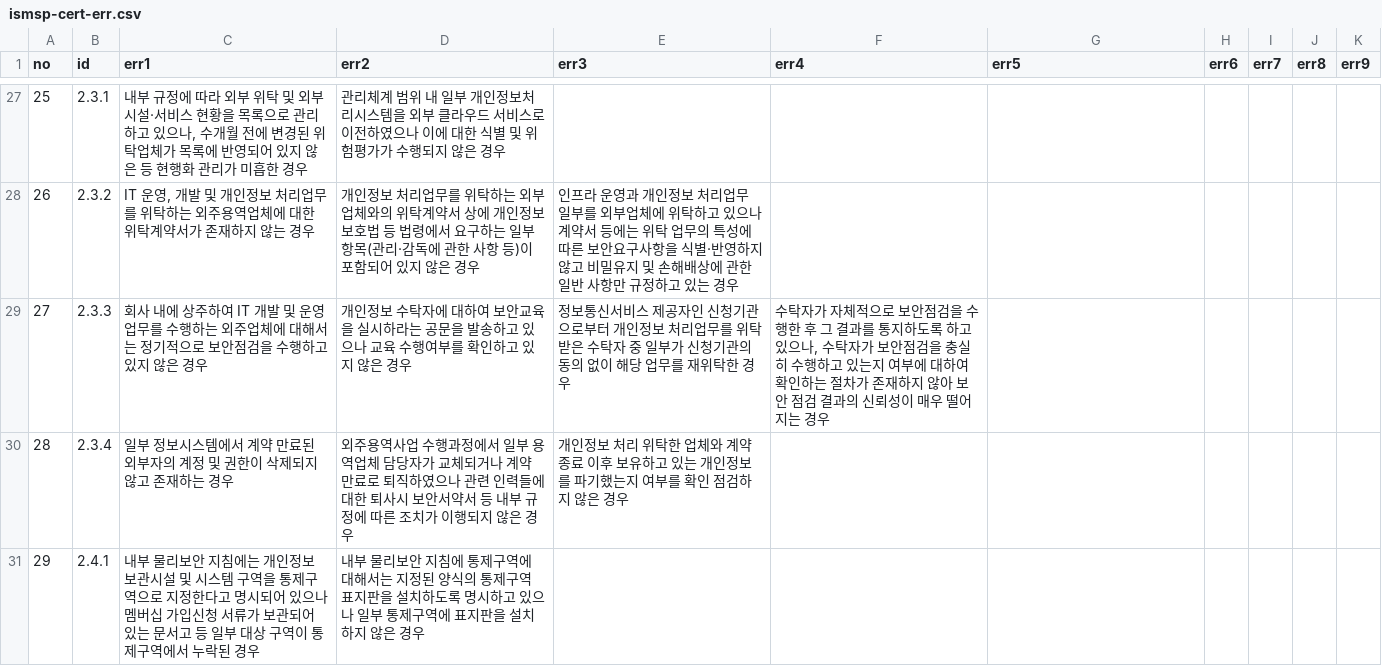
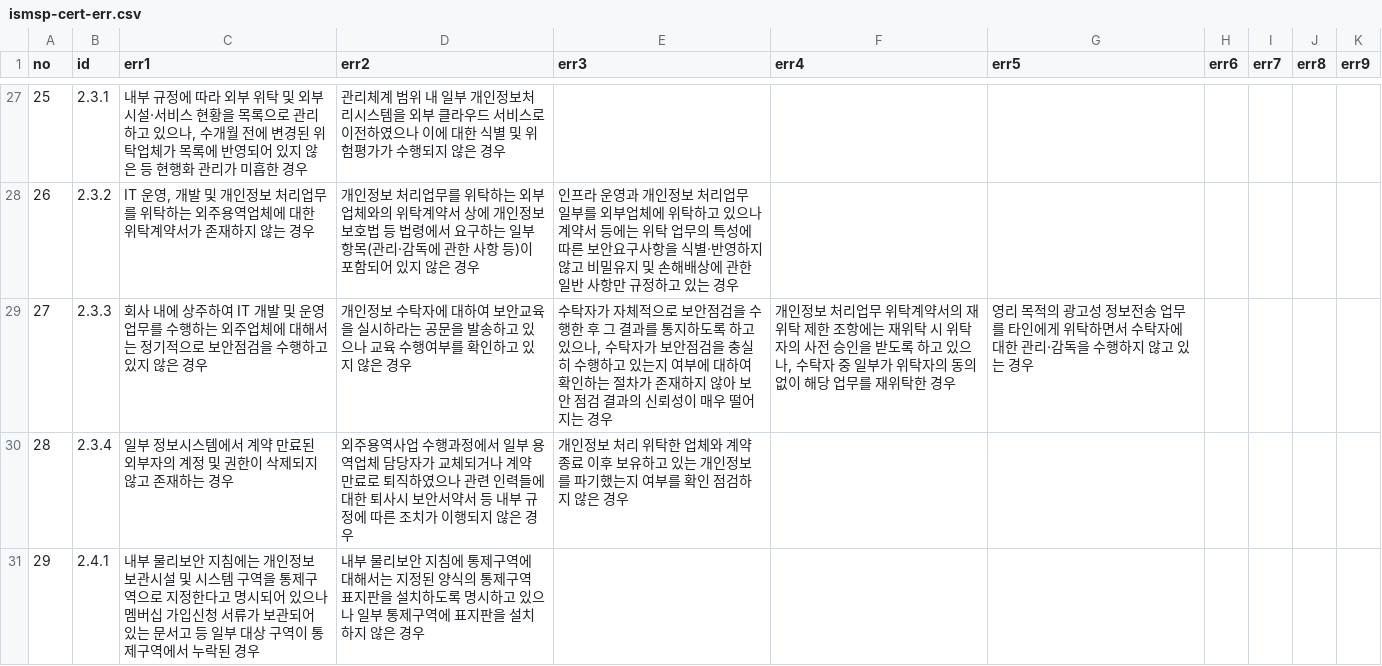
Before and after one commit to MeganaD/meganad.github.io, a CSV file: _data/ismsp-cert-err.csv, drawn as a sheet; only a part is shown, gaps mark what is left out.

```diff
--- a/_data/ismsp-cert-err.csv
+++ b/_data/ismsp-cert-err.csv
@@ -28,3 +28,3 @@ no,id,err1,err2,err3,err4,err5,err6,err7,err8,err9
 26,2.3.2,"IT 운영, 개발 및 개인정보 처리업무를 위탁하는 외주용역업체에 대한 위탁계약서가 존재하지 않는 경우",개인정보 처리업무를 위탁하는 외부업체와의 위탁계약서 상에 개인정보 보호법 등 법령에서 요구하는 일부 항목(관리·감독에 관한 사항 등)이 포함되어 있지 않은 경우,인프라 운영과 개인정보 처리업무 일부를 외부업체에 위탁하고 있으나 계약서 등에는 위탁 업무의 특성에 따른 보안요구사항을 식별·반영하지 않고 비밀유지 및 손해배상에 관한 일반 사항만 규정하고 있는 경우,,,,,,
-27,2.3.3,회사 내에 상주하여 IT 개발 및 운영 업무를 수행하는 외주업체에 대해서는 정기적으로 보안점검을 수행하고 있지 않은 경우,개인정보 수탁자에 대하여 보안교육을 실시하라는 공문을 발송하고 있으나 교육 수행여부를 확인하고 있지 않은 경우,정보통신서비스 제공자인 신청기관으로부터 개인정보 처리업무를 위탁받은 수탁자 중 일부가 신청기관의 동의 없이 해당 업무를 재위탁한 경우,"수탁자가 자체적으로 보안점검을 수행한 후 그 결과를 통지하도록 하고 있으나, 수탁자가 보안점검을 충실히 수행하고 있는지 여부에 대하여 확인하는 절차가 존재하지 않아 보안 점검 결과의 신뢰성이 매우 떨어지는 경우",,,,,
+27,2.3.3,회사 내에 상주하여 IT 개발 및 운영 업무를 수행하는 외주업체에 대해서는 정기적으로 보안점검을 수행하고 있지 않은 경우,개인정보 수탁자에 대하여 보안교육을 실시하라는 공문을 발송하고 있으나 교육 수행여부를 확인하고 있지 않은 경우,"수탁자가 자체적으로 보안점검을 수행한 후 그 결과를 통지하도록 하고 있으나, 수탁자가 보안점검을 충실히 수행하고 있는지 여부에 대하여 확인하는 절차가 존재하지 않아 보안 점검 결과의 신뢰성이 매우 떨어지는 경우","개인정보 처리업무 위탁계약서의 재위탁 제한 조항에는 재위탁 시 위탁자의 사전 승인을 받도록 하고 있으나, 수탁자 중 일부가 위탁자의 동의 없이 해당 업무를 재위탁한 경우",영리 목적의 광고성 정보전송 업무를 타인에게 위탁하면서 수탁자에 대한 관리·감독을 수행하지 않고 있는 경우,,,,
 28,2.3.4,일부 정보시스템에서 계약 만료된 외부자의 계정 및 권한이 삭제되지 않고 존재하는 경우,외주용역사업 수행과정에서 일부 용역업체 담당자가 교체되거나 계약 만료로 퇴직하였으나 관련 인력들에 대한 퇴사시 보안서약서 등 내부 규정에 따른 조치가 이행되지 않은 경우,개인정보 처리 위탁한 업체와 계약 종료 이후 보유하고 있는 개인정보를 파기했는지 여부를 확인 점검하지 않은 경우,,,,,,
```
